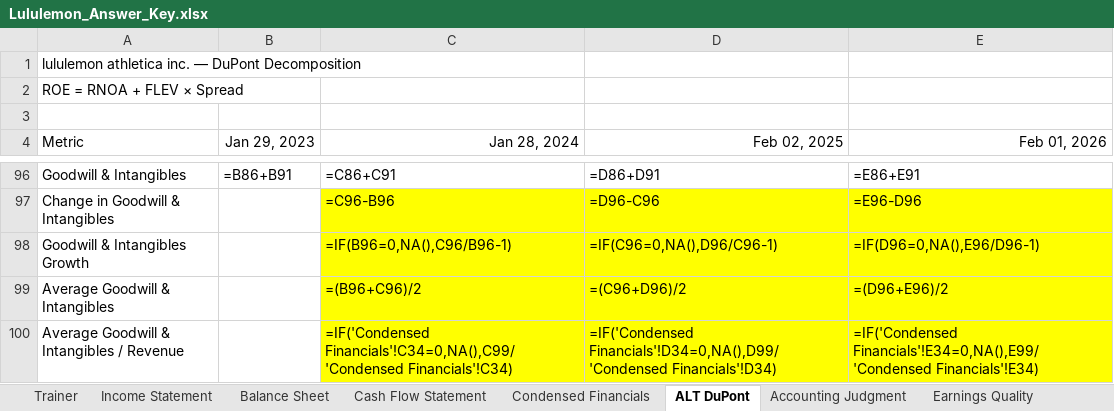
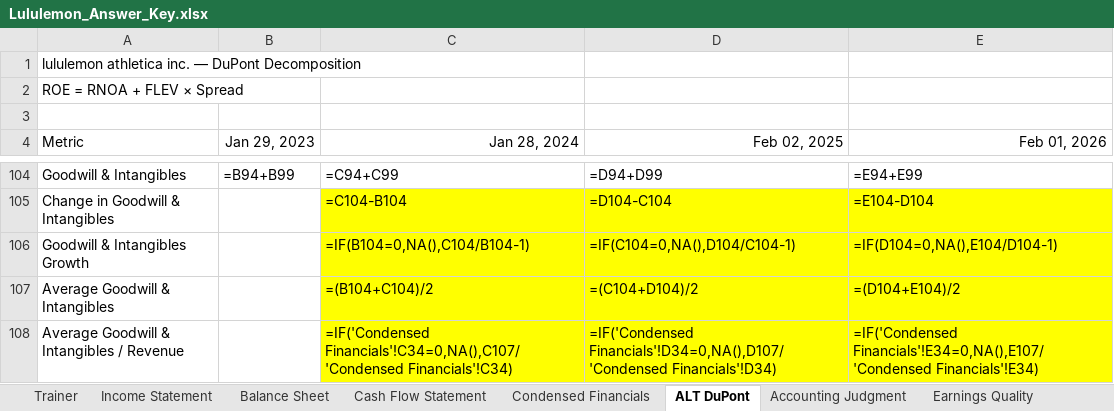
Before and after one commit to MrMittenCrab/bav_trainer, an Excel workbook: release/lululemon/Lululemon_Answer_Key.xlsx, sheet ALT DuPont, drawn as a sheet; only a part is shown, gaps mark what is left out; values as stored, in another font and other column widths than the file's, no borders; formulas without a stored value are shown as written; addresses are those after the commit; the diff covers the shown part only; the diff names each change by its address in the sheet, - before the commit and + after, or states it on an @@ line.

```diff
--- a/release/lululemon/Lululemon_Answer_Key.xlsx (sheet ALT DuPont)
+++ b/release/lululemon/Lululemon_Answer_Key.xlsx (sheet ALT DuPont)
-B104 (Jan 29, 2023): =B86+B91
+B104 (Jan 29, 2023): =B94+B99
-C104 (Jan 28, 2024): =C86+C91
+C104 (Jan 28, 2024): =C94+C99
-D104 (Feb 02, 2025): =D86+D91
+D104 (Feb 02, 2025): =D94+D99
-E104 (Feb 01, 2026): =E86+E91
+E104 (Feb 01, 2026): =E94+E99
-C105 (Jan 28, 2024): =C96-B96
+C105 (Jan 28, 2024): =C104-B104
-D105 (Feb 02, 2025): =D96-C96
+D105 (Feb 02, 2025): =D104-C104
-E105 (Feb 01, 2026): =E96-D96
+E105 (Feb 01, 2026): =E104-D104
-C106 (Jan 28, 2024): =IF(B96=0,NA(),C96/B96-1)
+C106 (Jan 28, 2024): =IF(B104=0,NA(),C104/B104-1)
-D106 (Feb 02, 2025): =IF(C96=0,NA(),D96/C96-1)
+D106 (Feb 02, 2025): =IF(C104=0,NA(),D104/C104-1)
-E106 (Feb 01, 2026): =IF(D96=0,NA(),E96/D96-1)
+E106 (Feb 01, 2026): =IF(D104=0,NA(),E104/D104-1)
-C107 (Jan 28, 2024): =(B96+C96)/2
+C107 (Jan 28, 2024): =(B104+C104)/2
-D107 (Feb 02, 2025): =(C96+D96)/2
+D107 (Feb 02, 2025): =(C104+D104)/2
-E107 (Feb 01, 2026): =(D96+E96)/2
+E107 (Feb 01, 2026): =(D104+E104)/2
-C108 (Jan 28, 2024): =IF('Condensed Financials'!C34=0,NA(),C99/'Condensed Financials'!C34)
+C108 (Jan 28, 2024): =IF('Condensed Financials'!C34=0,NA(),C107/'Condensed Financials'!C34)
-D108 (Feb 02, 2025): =IF('Condensed Financials'!D34=0,NA(),D99/'Condensed Financials'!D34)
+D108 (Feb 02, 2025): =IF('Condensed Financials'!D34=0,NA(),D107/'Condensed Financials'!D34)
-E108 (Feb 01, 2026): =IF('Condensed Financials'!E34=0,NA(),E99/'Condensed Financials'!E34)
+E108 (Feb 01, 2026): =IF('Condensed Financials'!E34=0,NA(),E107/'Condensed Financials'!E34)
```
Also changed, not shown: 8 added rows and 24 edited cells elsewhere in this sheet, sheet Trainer, example/DEMO_HK_Trainer.xlsx, release/fast_retailing/FastRetailing_Answer_Key.xlsx, 20 other files.
